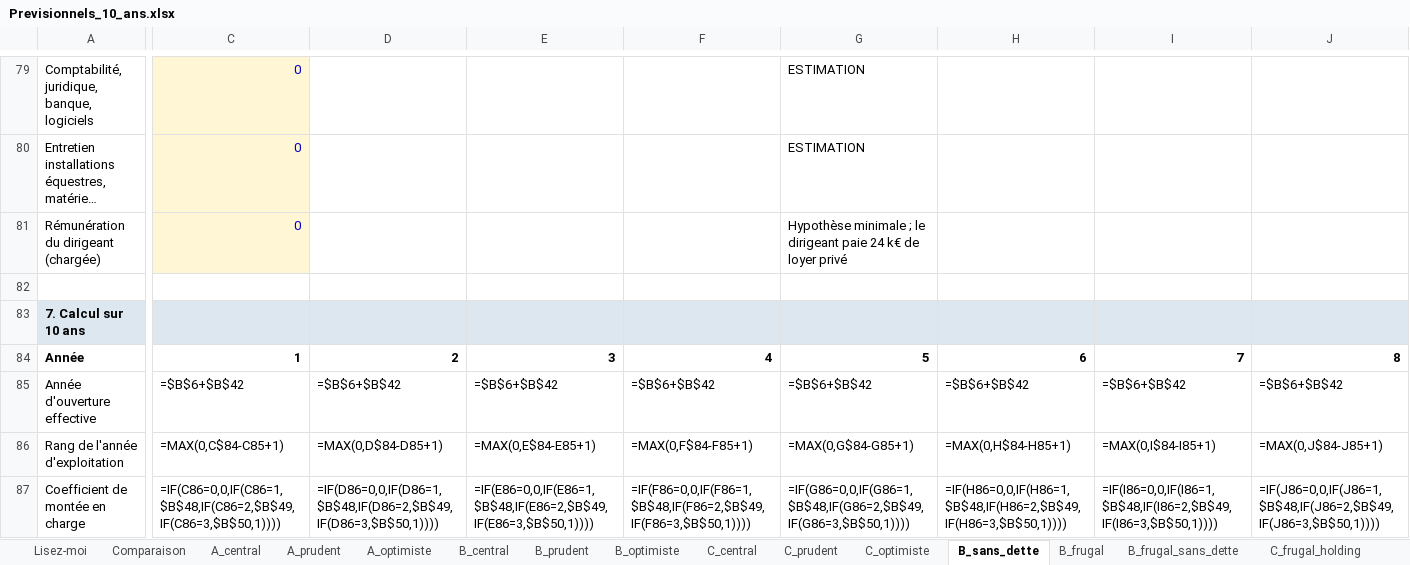
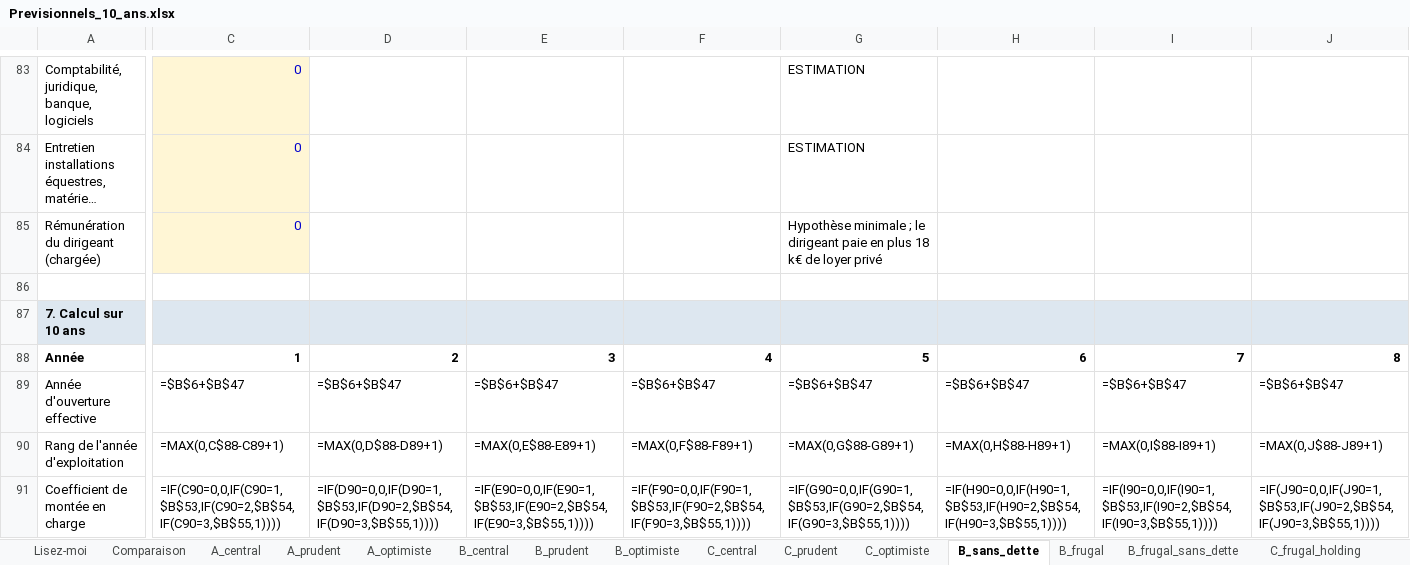
Before and after one commit to mabrs1785-arch/Ch-teau-, an Excel workbook: PROJET_CHATEAU_24H/04_MODELES_ECONOMIQUES/Previsionnels_10_ans.xlsx, sheet B_sans_dette, drawn as a sheet; only a part is shown, gaps mark what is left out; long unchanged cells end in …; values as stored, in another font and other column widths than the file's, no borders; formulas without a stored value are shown as written; addresses are those after the commit; the diff covers the shown part only; the diff names each change by its address in the sheet, - before the commit and + after, or states it on an @@ line.

```diff
--- a/PROJET_CHATEAU_24H/04_MODELES_ECONOMIQUES/Previsionnels_10_ans.xlsx (sheet B_sans_dette)
+++ b/PROJET_CHATEAU_24H/04_MODELES_ECONOMIQUES/Previsionnels_10_ans.xlsx (sheet B_sans_dette)
-G85: …dirigeant paie 24 k€ de…
+G85: …dirigeant paie en plus 18 k€ de…
-C89: =$B$6+$B$42
+C89: =$B$6+$B$47
-D89: =$B$6+$B$42
+D89: =$B$6+$B$47
-E89: =$B$6+$B$42
+E89: =$B$6+$B$47
-F89: =$B$6+$B$42
+F89: =$B$6+$B$47
-G89: =$B$6+$B$42
+G89: =$B$6+$B$47
-H89: =$B$6+$B$42
+H89: =$B$6+$B$47
-I89: =$B$6+$B$42
+I89: =$B$6+$B$47
-J89: =$B$6+$B$42
+J89: =$B$6+$B$47
-C90: =MAX(0,C$84-C85+1)
+C90: =MAX(0,C$88-C89+1)
-D90: =MAX(0,D$84-D85+1)
+D90: =MAX(0,D$88-D89+1)
-E90: =MAX(0,E$84-E85+1)
+E90: =MAX(0,E$88-E89+1)
-F90: =MAX(0,F$84-F85+1)
+F90: =MAX(0,F$88-F89+1)
-G90: =MAX(0,G$84-G85+1)
+G90: =MAX(0,G$88-G89+1)
-H90: =MAX(0,H$84-H85+1)
+H90: =MAX(0,H$88-H89+1)
-I90: =MAX(0,I$84-I85+1)
+I90: =MAX(0,I$88-I89+1)
-J90: =MAX(0,J$84-J85+1)
+J90: =MAX(0,J$88-J89+1)
-C91: =IF(C86=0,0,IF(C86=1,$B$48,IF(C86=2,$B$49,IF(C86=3,$B$50,1))))
+C91: =IF(C90=0,0,IF(C90=1,$B$53,IF(C90=2,$B$54,IF(C90=3,$B$55,1))))
-D91: =IF(D86=0,0,IF(D86=1,$B$48,IF(D86=2,$B$49,IF(D86=3,$B$50,1))))
+D91: =IF(D90=0,0,IF(D90=1,$B$53,IF(D90=2,$B$54,IF(D90=3,$B$55,1))))
-E91: =IF(E86=0,0,IF(E86=1,$B$48,IF(E86=2,$B$49,IF(E86=3,$B$50,1))))
+E91: =IF(E90=0,0,IF(E90=1,$B$53,IF(E90=2,$B$54,IF(E90=3,$B$55,1))))
-F91: =IF(F86=0,0,IF(F86=1,$B$48,IF(F86=2,$B$49,IF(F86=3,$B$50,1))))
+F91: =IF(F90=0,0,IF(F90=1,$B$53,IF(F90=2,$B$54,IF(F90=3,$B$55,1))))
-G91: =IF(G86=0,0,IF(G86=1,$B$48,IF(G86=2,$B$49,IF(G86=3,$B$50,1))))
+G91: =IF(G90=0,0,IF(G90=1,$B$53,IF(G90=2,$B$54,IF(G90=3,$B$55,1))))
-H91: =IF(H86=0,0,IF(H86=1,$B$48,IF(H86=2,$B$49,IF(H86=3,$B$50,1))))
+H91: =IF(H90=0,0,IF(H90=1,$B$53,IF(H90=2,$B$54,IF(H90=3,$B$55,1))))
-I91: =IF(I86=0,0,IF(I86=1,$B$48,IF(I86=2,$B$49,IF(I86=3,$B$50,1))))
+I91: =IF(I90=0,0,IF(I90=1,$B$53,IF(I90=2,$B$54,IF(I90=3,$B$55,1))))
-J91: =IF(J86=0,0,IF(J86=1,$B$48,IF(J86=2,$B$49,IF(J86=3,$B$50,1))))
+J91: =IF(J90=0,0,IF(J90=1,$B$53,IF(J90=2,$B$54,IF(J90=3,$B$55,1))))
```
Also changed, not shown: 10 added rows, 6 removed rows and 807 edited cells elsewhere in this sheet, sheet A_central, sheet A_prudent, sheet A_optimiste, sheet B_central, sheet B_prudent, sheet B_optimiste, 24 more sheets, other sheet tabs, 4 other files.
